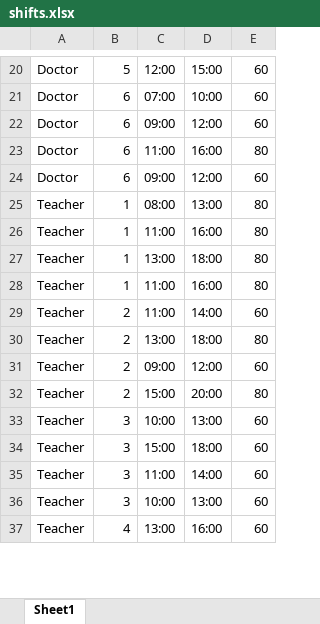
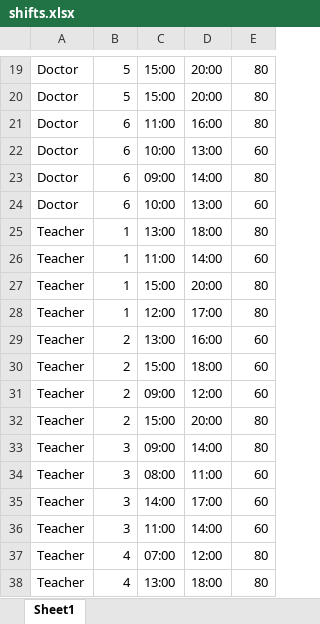
Before and after one commit to Eviassor789/Shiftly-Server, an Excel workbook: algorithm/shifts.xlsx, sheet Sheet1, drawn as a sheet; only a part is shown, gaps mark what is left out; values as stored, in another font and other column widths than the file's, no borders; removed rows and columns are numbered as before the commit, all else as after; the diff covers the shown part only; the diff names each change by its address in the sheet, - before the commit and + after, or states it on an @@ line.

```diff
--- a/algorithm/shifts.xlsx (sheet Sheet1)
+++ b/algorithm/shifts.xlsx (sheet Sheet1)
-C19: 12:00
+C19: 15:00
-D19: 15:00
+D19: 20:00
-E19:E20: 60
+E19:E20: 80
-B20: 6
+B20: 5
-C20: 07:00
+C20: 15:00
-D20: 10:00
+D20: 20:00
-row 22: Doctor | 6 | 09:00 | 12:00 | 60
-C22: 09:00
+C22: 10:00
-D22: 12:00
+D22: 13:00
-row 25: Teacher | 1 | 08:00 | 13:00 | 80
-row 26: Teacher | 1 | 11:00 | 16:00 | 80
+row 23: Doctor | 6 | 09:00 | 14:00 | 80
+row 24: Doctor | 6 | 10:00 | 13:00 | 60
+row 26: Teacher | 1 | 11:00 | 14:00 | 60
+row 27: Teacher | 1 | 15:00 | 20:00 | 80
-C28: 11:00
+C28: 12:00
-D28: 16:00
+D28: 17:00
-C29: 11:00
+C29: 13:00
-D29: 14:00
+D29: 16:00
-C30: 13:00
+C30: 15:00
-E30: 80
+E30: 60
+row 33: Teacher | 3 | 09:00 | 14:00 | 80
-C34: 10:00
+C34: 08:00
-D34: 13:00
+D34: 11:00
-C35: 15:00
+C35: 14:00
-D35: 18:00
+D35: 17:00
-B37: 3
+B37: 4
-C37: 10:00
+C37: 07:00
-D37: 13:00
+D37: 12:00
-E37:E38: 60
+E37:E38: 80
-D38: 16:00
+D38: 18:00
```
Also changed, not shown: 8 added rows, 10 removed rows, 2 moved rows and 118 edited cells elsewhere in this sheet, algorithm/requirements.xlsx, algorithm/workers.xlsx, 4 other files.
